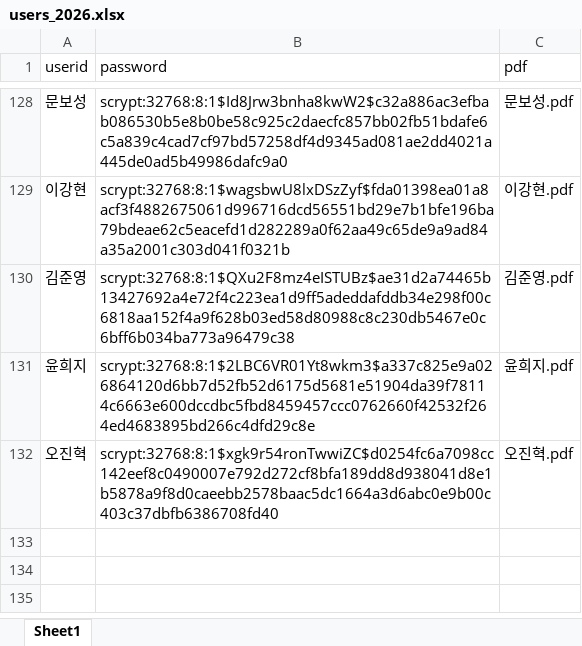
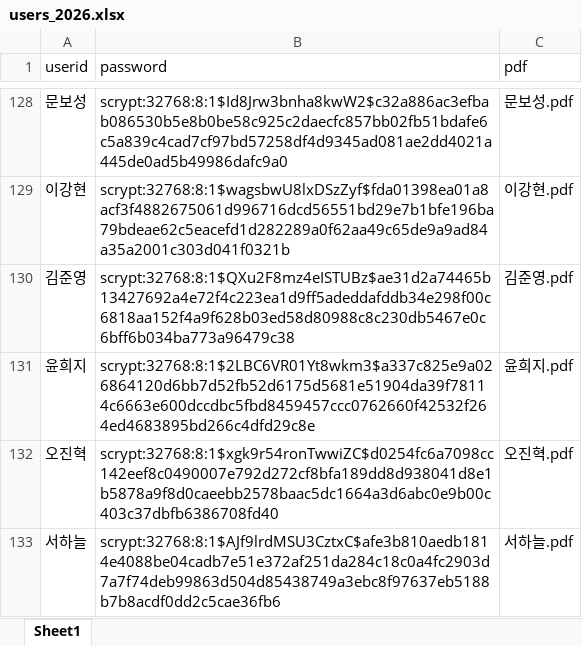
Before and after one commit to smoon0303/pdf-printer, an Excel workbook: users_2026.xlsx, sheet Sheet1, drawn as a sheet; only a part is shown, gaps mark what is left out; values as stored, in another font and other column widths than the file's, no borders; the diff names each change by its address in the sheet, - before the commit and + after, or states it on an @@ line.

```diff
--- a/users_2026.xlsx (sheet Sheet1)
+++ b/users_2026.xlsx (sheet Sheet1)
+row 133: 서하늘 | scrypt:32768:8:1$AJf9lrdMSU3CztxC$afe3b810aedb1814e4088be04cadb7e51e372af251da284c18c0a4fc2903d7a7f74deb99863d504d85438749a3ebc8f97637eb5188b7b8acdf0dd2c5cae36fb6 | 서하늘.pdf
```
Also changed, not shown: users_2026_backup.xlsx, 1 other file.
